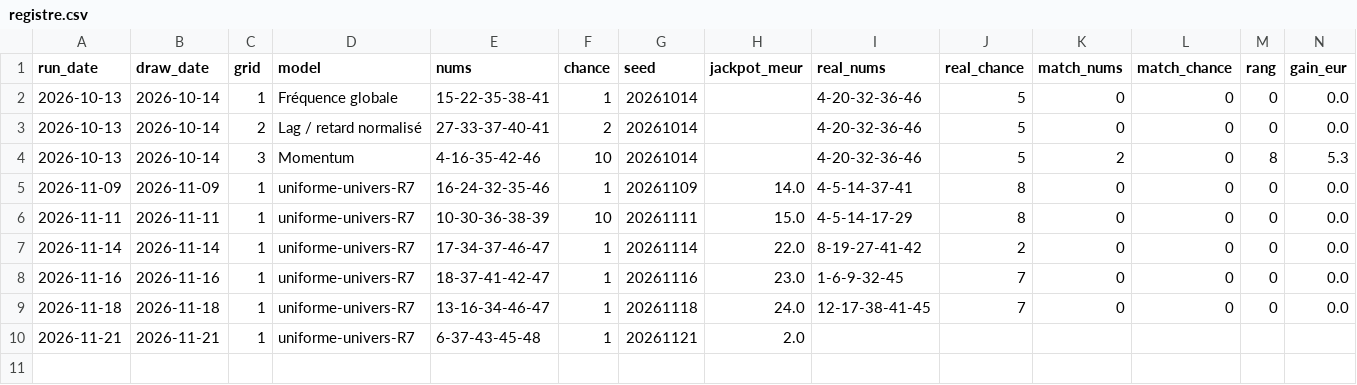
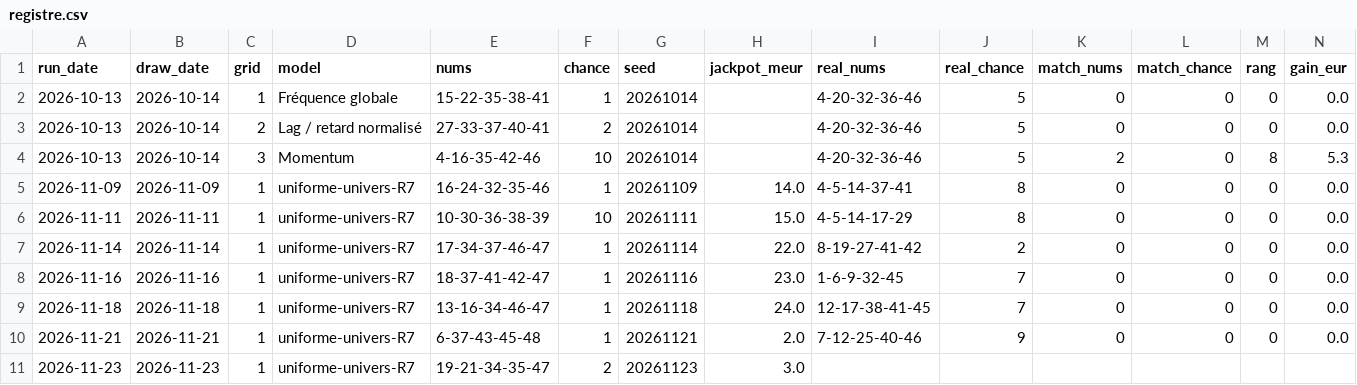
Before and after one commit to chg637/qsc-euromillions, a CSV file: loto/output/registre.csv, drawn as a sheet; only a part is shown; rows hold the shown columns only; the diff names each change by its address in the sheet, - before the commit and + after, or states it on an @@ line.

Commit message:
QSC Loto run 2026-11-23 — tirage 2026-11-23 · 2837 tirages

```diff
--- a/loto/output/registre.csv
+++ b/loto/output/registre.csv
-I10 (real_nums): (empty)
+I10 (real_nums): 7-12-25-40-46
-J10 (real_chance): (empty)
+J10 (real_chance): 9
-K10 (match_nums): (empty)
+K10 (match_nums): 0
-L10 (match_chance): (empty)
+L10 (match_chance): 0
-M10 (rang): (empty)
+M10 (rang): 0
-N10 (gain_eur): (empty)
+N10 (gain_eur): 0.0
+row 11: 2026-11-23 | 2026-11-23 | 1 | uniforme-univers-R7 | 19-21-34-35-47 | 2 | 20261123 | 3.0
```
Also changed, not shown: loto/loto_MASTER.csv, loto/loto_PRIZES.csv, 6 other files.
